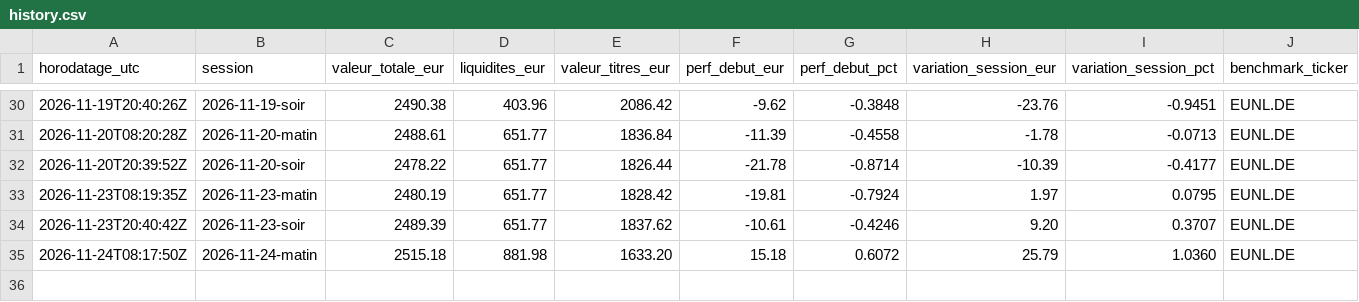
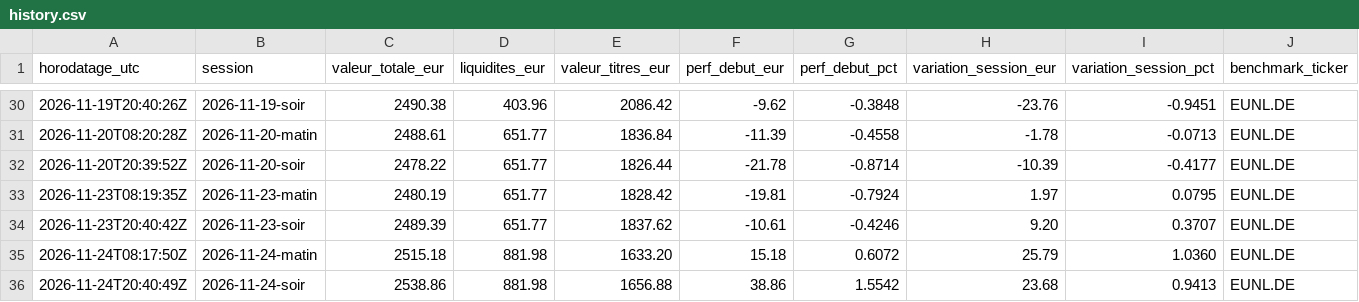
Before and after one commit to Ylhan13/portefeuille.ia, a CSV file: state/history.csv, drawn as a sheet; only a part is shown, gaps mark what is left out; rows hold the shown columns only; the diff names each change by its address in the sheet, - before the commit and + after, or states it on an @@ line.

```diff
--- a/state/history.csv
+++ b/state/history.csv
+row 36: 2026-11-24T20:40:49Z | 2026-11-24-soir | 2538.86 | 881.98 | 1656.88 | 38.86 | 1.5542 | 23.68 | 0.9413 | EUNL.DE
```
Also changed, not shown: state/prices.csv, 2 other files.
